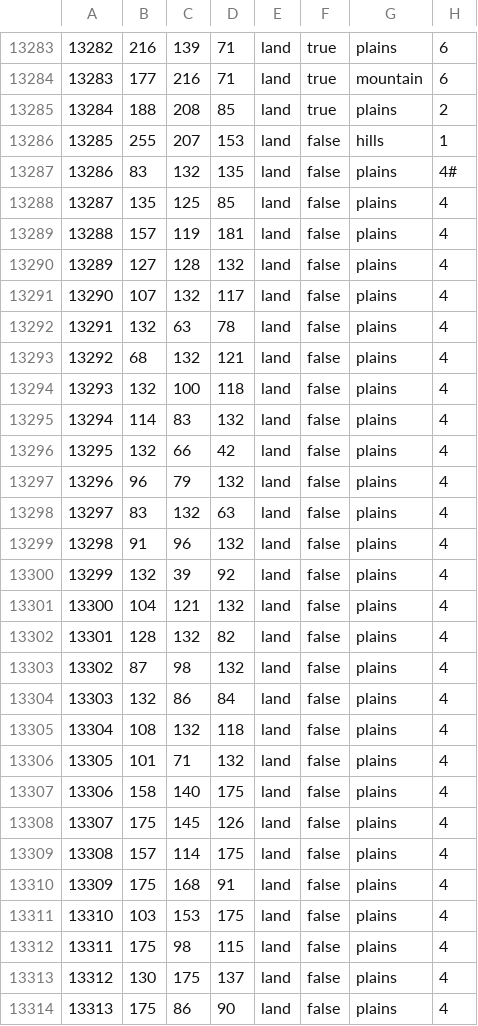
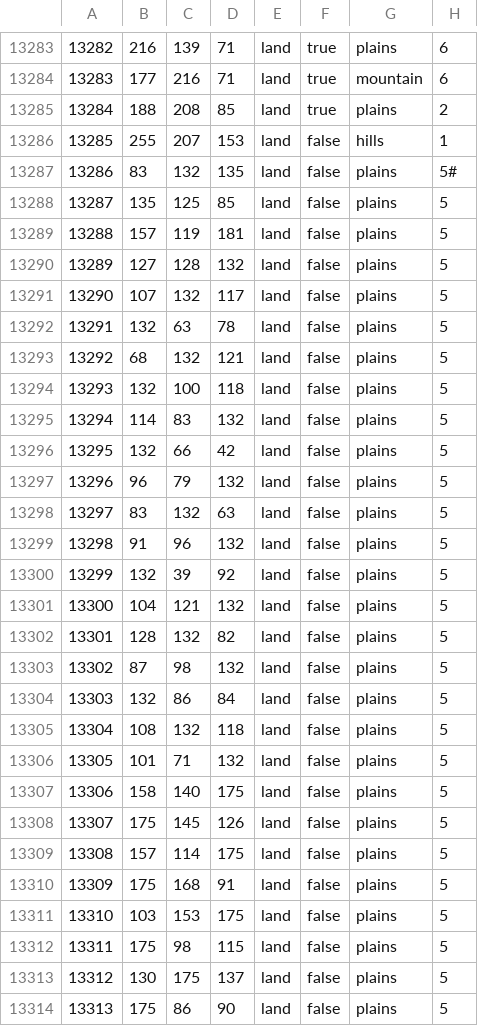
Before and after one commit to Ormr1/Hearts-of-Diesel-1920, a CSV file: map/definition.csv, drawn as a sheet; only a part is shown, gaps mark what is left out; the diff covers the shown part only.

```diff
--- a/map/definition.csv
+++ b/map/definition.csv
@@ -13286,29 +13286,29 @@
 13285;255;207;153;land;false;hills;1
-13286;83;132;135;land;false;plains;4#
-13287;135;125;85;land;false;plains;4
-13288;157;119;181;land;false;plains;4
-13289;127;128;132;land;false;plains;4
-13290;107;132;117;land;false;plains;4
-13291;132;63;78;land;false;plains;4
-13292;68;132;121;land;false;plains;4
-13293;132;100;118;land;false;plains;4
-13294;114;83;132;land;false;plains;4
-13295;132;66;42;land;false;plains;4
-13296;96;79;132;land;false;plains;4
-13297;83;132;63;land;false;plains;4
-13298;91;96;132;land;false;plains;4
-13299;132;39;92;land;false;plains;4
-13300;104;121;132;land;false;plains;4
-13301;128;132;82;land;false;plains;4
-13302;87;98;132;land;false;plains;4
-13303;132;86;84;land;false;plains;4
-13304;108;132;118;land;false;plains;4
-13305;101;71;132;land;false;plains;4
-13306;158;140;175;land;false;plains;4
-13307;175;145;126;land;false;plains;4
-13308;157;114;175;land;false;plains;4
-13309;175;168;91;land;false;plains;4
-13310;103;153;175;land;false;plains;4
-13311;175;98;115;land;false;plains;4
-13312;130;175;137;land;false;plains;4
-13313;175;86;90;land;false;plains;4
+13286;83;132;135;land;false;plains;5#
+13287;135;125;85;land;false;plains;5
+13288;157;119;181;land;false;plains;5
+13289;127;128;132;land;false;plains;5
+13290;107;132;117;land;false;plains;5
+13291;132;63;78;land;false;plains;5
+13292;68;132;121;land;false;plains;5
+13293;132;100;118;land;false;plains;5
+13294;114;83;132;land;false;plains;5
+13295;132;66;42;land;false;plains;5
+13296;96;79;132;land;false;plains;5
+13297;83;132;63;land;false;plains;5
+13298;91;96;132;land;false;plains;5
+13299;132;39;92;land;false;plains;5
+13300;104;121;132;land;false;plains;5
+13301;128;132;82;land;false;plains;5
+13302;87;98;132;land;false;plains;5
+13303;132;86;84;land;false;plains;5
+13304;108;132;118;land;false;plains;5
+13305;101;71;132;land;false;plains;5
+13306;158;140;175;land;false;plains;5
+13307;175;145;126;land;false;plains;5
+13308;157;114;175;land;false;plains;5
+13309;175;168;91;land;false;plains;5
+13310;103;153;175;land;false;plains;5
+13311;175;98;115;land;false;plains;5
+13312;130;175;137;land;false;plains;5
+13313;175;86;90;land;false;plains;5
```
Also changed, not shown: 16 added rows and 10 edited cells elsewhere in this file, 28 other files.
